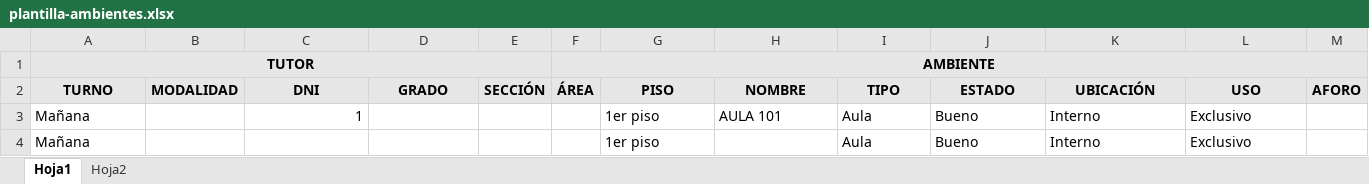
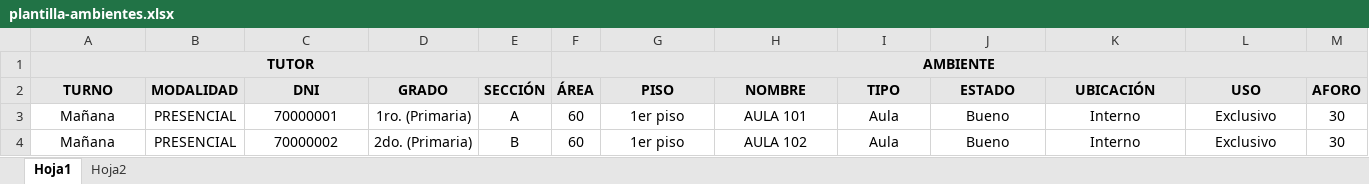
Before and after one commit to Educa-virtual/PyEducaVirtualBackend, an Excel workbook: storage/templates/import/bulk-data/plantilla-ambientes.xlsx, sheet Hoja1, drawn as a sheet; only a part is shown; values as stored, in another font and other column widths than the file's, no borders; the diff covers the shown part only; the diff names each change by its address in the sheet, - before the commit and + after, or states it on an @@ line.

```diff
--- a/storage/templates/import/bulk-data/plantilla-ambientes.xlsx (sheet Hoja1)
+++ b/storage/templates/import/bulk-data/plantilla-ambientes.xlsx (sheet Hoja1)
-A3:A4 alignment: left
+A3:A4 alignment: center
-B3:B4 (MODALIDAD): (empty)
+B3:B4 (MODALIDAD): PRESENCIAL
-C3 (DNI): 1
+C3 (DNI): 70000001
-C3 alignment: right
+C3 alignment: center
-D3 (GRADO): (empty)
+D3 (GRADO): 1ro. (Primaria)
-E3 (SECCIÓN): (empty)
+E3 (SECCIÓN): A
-F3:F4 (ÁREA): (empty)
+F3:F4 (ÁREA): 60
-G3:L3 alignment: left
+G3:L3 alignment: center
-M3:M4 (AFORO): (empty)
+M3:M4 (AFORO): 30
-C4 (DNI): (empty)
+C4 (DNI): 70000002
-D4 (GRADO): (empty)
+D4 (GRADO): 2do. (Primaria)
-E4 (SECCIÓN): (empty)
+E4 (SECCIÓN): B
-G4 alignment: left
+G4 alignment: center
-H4 (NOMBRE): (empty)
+H4 (NOMBRE): AULA 102
-I4:L4 alignment: left
+I4:L4 alignment: center
```
Also changed, not shown: cell formats elsewhere in this sheet, storage/templates/import/bulk-data/plantilla-docentes.xlsx, storage/templates/import/bulk-data/plantilla-estudiantes.xlsx, 10 other files.
